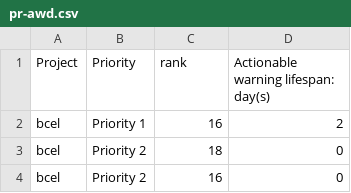
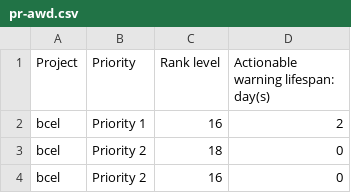
Before and after one commit to fx123-dlut/drawGraph, a CSV file: resource/tmpfile/pr-awd.csv, drawn as a sheet; only a part is shown.

```diff
--- a/resource/tmpfile/pr-awd.csv
+++ b/resource/tmpfile/pr-awd.csv
@@ -1,2 +1,2 @@
-Project,Priority,rank,Actionable warning lifespan: day(s)
+Project,Priority,Rank level,Actionable warning lifespan: day(s)
 bcel,Priority 1,16,2
```
Also changed, not shown: resource/tmpfile/pr-percentage.csv, resource/tmpfile/pr-rk-awd.csv, 8 other files.
